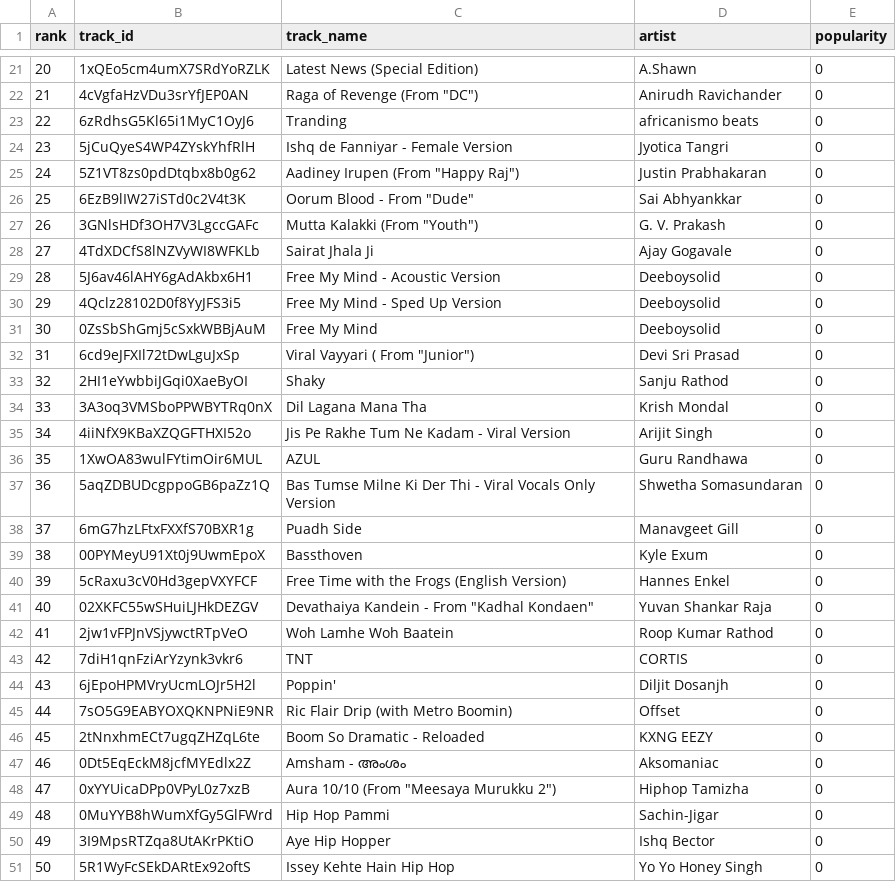
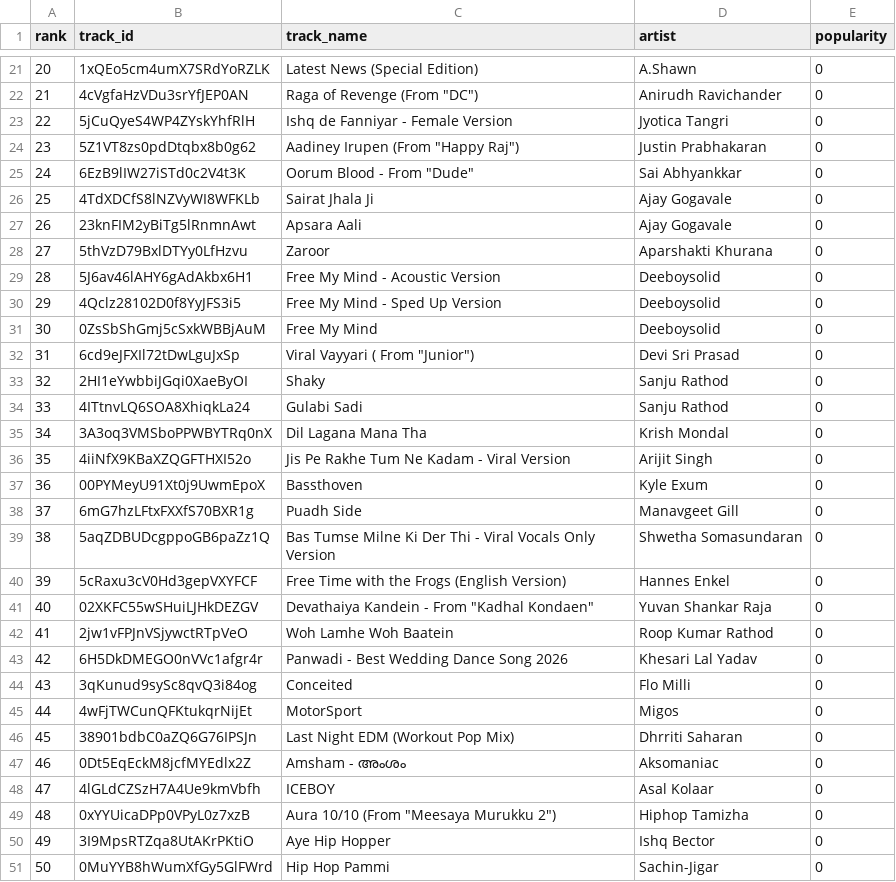
Before and after one commit to 5avis/playlist-a-live, a CSV file: trending_tracks.csv, drawn as a sheet; only a part is shown, gaps mark what is left out; removed rows and columns are numbered as before the commit, all else as after; the diff covers the shown part only; the diff names each change by its address in the sheet, - before the commit and + after, or states it on an @@ line.

```diff
--- a/trending_tracks.csv
+++ b/trending_tracks.csv
@@ column A (rank) renumbered between rows 3 and 51 @@
-row 23: 22 | 6zRdhsG5Kl65i1MyC1OyJ6 | Tranding | africanismo beats | 0
-row 27: 26 | 3GNlsHDf3OH7V3LgccGAFc | Mutta Kalakki (From "Youth") | G. V. Prakash | 0
+row 27: 26 | 23knFIM2yBiTg5lRnmnAwt | Apsara Aali | Ajay Gogavale | 0
+row 28: 27 | 5thVzD79BxlDTYy0LfHzvu | Zaroor | Aparshakti Khurana | 0
+row 34: 33 | 4ITtnvLQ6SOA8XhiqkLa24 | Gulabi Sadi | Sanju Rathod | 0
-row 36: 35 | 1XwOA83wulFYtimOir6MUL | AZUL | Guru Randhawa | 0
@@ row 39 moved to row 37: 36 @@
-row 43: 42 | 7diH1qnFziArYzynk3vkr6 | TNT | CORTIS | 0
-row 44: 43 | 6jEpoHPMVryUcmLOJr5H2l | Poppin' | Diljit Dosanjh | 0
-row 45: 44 | 7sO5G9EABYOXQKNPNiE9NR | Ric Flair Drip (with Metro Boomin) | Offset | 0
-row 46: 45 | 2tNnxhmECt7ugqZHZqL6te | Boom So Dramatic - Reloaded | KXNG EEZY | 0
+row 43: 42 | 6H5DkDMEGO0nVVc1afgr4r | Panwadi - Best Wedding Dance Song 2026 | Khesari Lal Yadav | 0
+row 44: 43 | 3qKunud9sySc8qvQ3i84og | Conceited | Flo Milli | 0
+row 45: 44 | 4wFjTWCunQFKtukqrNijEt | MotorSport | Migos | 0
+row 46: 45 | 38901bdbC0aZQ6G76IPSJn | Last Night EDM (Workout Pop Mix) | Dhrriti Saharan | 0
+row 48: 47 | 4lGLdCZSzH7A4Ue9kmVbfh | ICEBOY | Asal Kolaar | 0
-row 51: 50 | 5R1WyFcSEkDARtEx92oftS | Issey Kehte Hain Hip Hop | Yo Yo Honey Singh | 0
```
Also changed, not shown: 2 added rows, 2 removed rows and 3 moved rows elsewhere in this file, decisions.csv.
